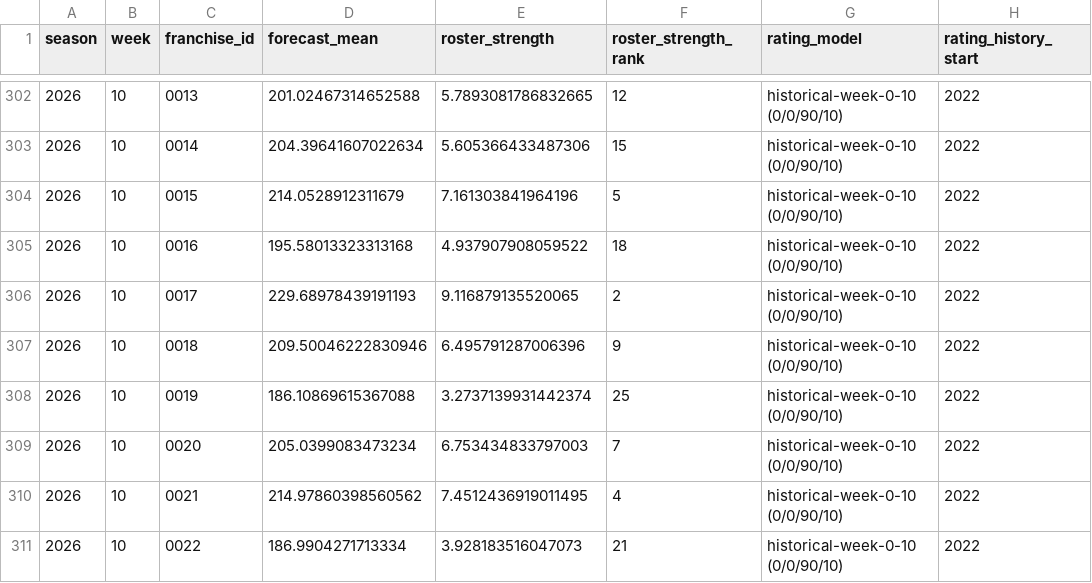
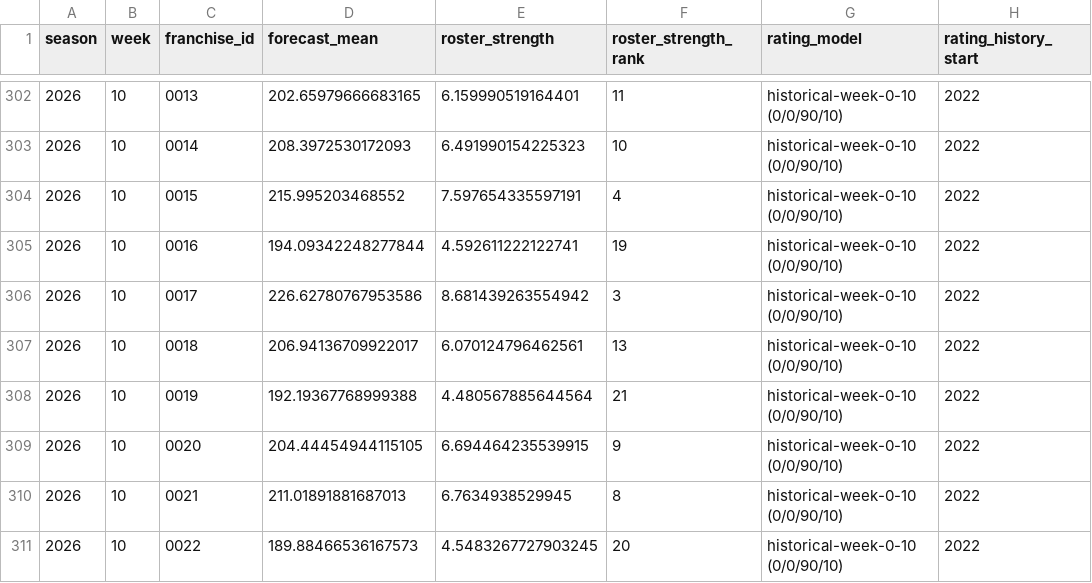
Before and after one commit to TheMathNinja/ADL-GM-Dashboard, a CSV file: data/player_team_outlooks_2026.csv, drawn as a sheet; only a part is shown, gaps mark what is left out; the diff covers the shown part only; the diff names each change by its address in the sheet, - before the commit and + after, or states it on an @@ line.

```diff
--- a/data/player_team_outlooks_2026.csv
+++ b/data/player_team_outlooks_2026.csv
-D302 (forecast_mean): 201.02467314652588
+D302 (forecast_mean): 202.65979666683165
-E302 (roster_strength): 5.7893081786832665
+E302 (roster_strength): 6.159990519164401
-F302 (roster_strength_rank): 12
+F302 (roster_strength_rank): 11
-D303 (forecast_mean): 204.39641607022634
+D303 (forecast_mean): 208.3972530172093
-E303 (roster_strength): 5.605366433487306
+E303 (roster_strength): 6.491990154225323
-F303 (roster_strength_rank): 15
+F303 (roster_strength_rank): 10
-D304 (forecast_mean): 214.0528912311679
+D304 (forecast_mean): 215.995203468552
-E304 (roster_strength): 7.161303841964196
+E304 (roster_strength): 7.597654335597191
-F304 (roster_strength_rank): 5
+F304 (roster_strength_rank): 4
-D305 (forecast_mean): 195.58013323313168
+D305 (forecast_mean): 194.09342248277844
-E305 (roster_strength): 4.937907908059522
+E305 (roster_strength): 4.592611222122741
-F305 (roster_strength_rank): 18
+F305 (roster_strength_rank): 19
-D306 (forecast_mean): 229.68978439191193
+D306 (forecast_mean): 226.62780767953586
-E306 (roster_strength): 9.116879135520065
+E306 (roster_strength): 8.681439263554942
-F306 (roster_strength_rank): 2
+F306 (roster_strength_rank): 3
-D307 (forecast_mean): 209.50046222830946
+D307 (forecast_mean): 206.94136709922017
-E307 (roster_strength): 6.495791287006396
+E307 (roster_strength): 6.070124796462561
-F307 (roster_strength_rank): 9
+F307 (roster_strength_rank): 13
-D308 (forecast_mean): 186.10869615367088
+D308 (forecast_mean): 192.19367768999388
-E308 (roster_strength): 3.2737139931442374
+E308 (roster_strength): 4.480567885644564
-F308 (roster_strength_rank): 25
+F308 (roster_strength_rank): 21
-D309 (forecast_mean): 205.0399083473234
+D309 (forecast_mean): 204.44454944115105
-E309 (roster_strength): 6.753434833797003
+E309 (roster_strength): 6.694464235539915
-F309 (roster_strength_rank): 7
+F309 (roster_strength_rank): 9
-D310 (forecast_mean): 214.97860398560562
+D310 (forecast_mean): 211.01891881687013
-E310 (roster_strength): 7.4512436919011495
+E310 (roster_strength): 6.7634938529945
-F310 (roster_strength_rank): 4
+F310 (roster_strength_rank): 8
-D311 (forecast_mean): 186.9904271713334
+D311 (forecast_mean): 189.88466536167573
-E311 (roster_strength): 3.928183516047073
+E311 (roster_strength): 4.5483267727903245
-F311 (roster_strength_rank): 21
+F311 (roster_strength_rank): 20
```
Also changed, not shown: 60 edited cells elsewhere in this file, data/bonus_games.csv, data/lineup_preseason_2026.csv, 29 other files.
